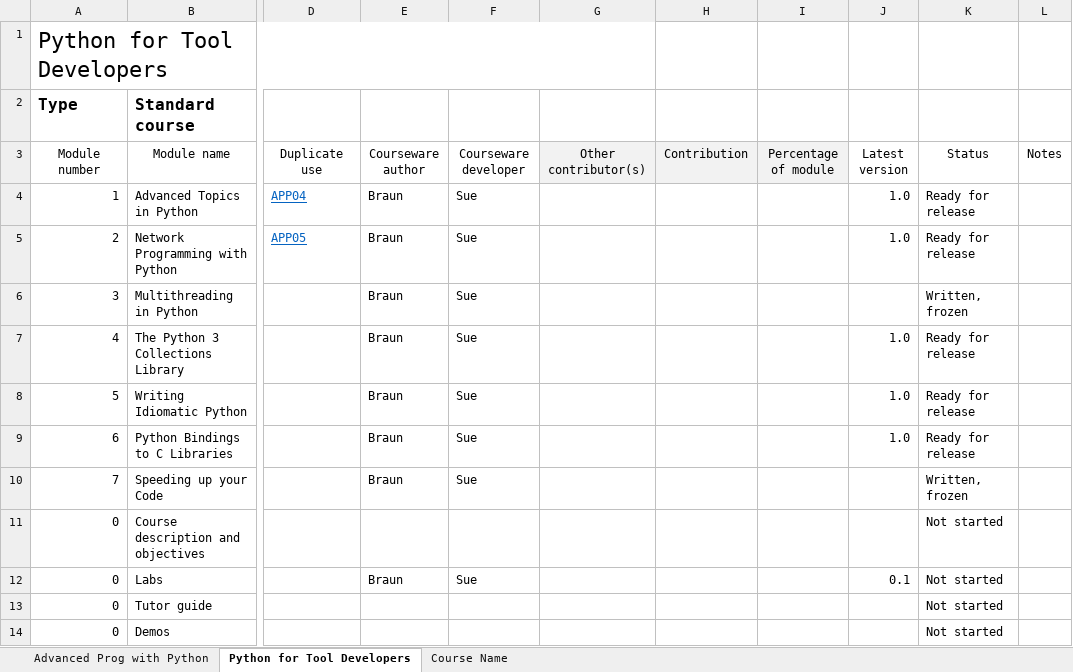
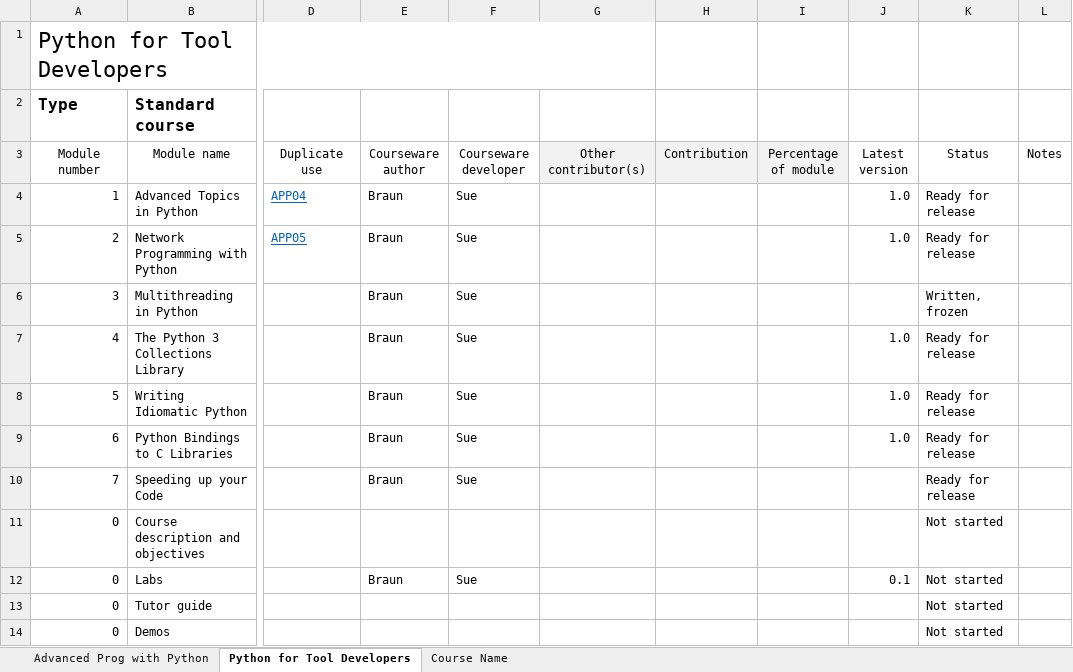
Before and after one commit to redmage123/pythonfortooldevelopers, an Excel workbook: Development log.xlsx, sheet Python for Tool Developers, drawn as a sheet; only a part is shown, gaps mark what is left out; values as stored, in another font and other column widths than the file's, no borders; the diff names each change by its address in the sheet, - before the commit and + after, or states it on an @@ line.

Commit message:
Add files via upload

```diff
--- a/Development log.xlsx (sheet Python for Tool Developers)
+++ b/Development log.xlsx (sheet Python for Tool Developers)
-K10 (Status): Written, frozen
+K10 (Status): Ready for release
```
